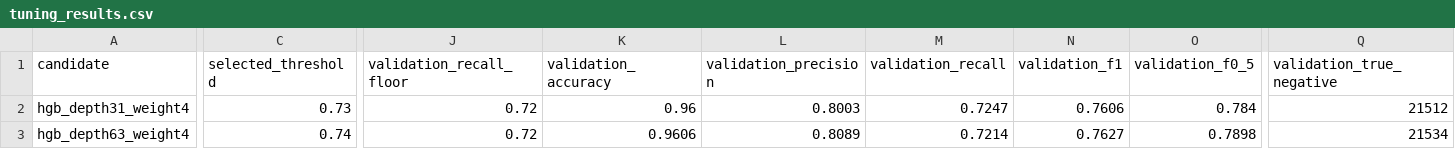
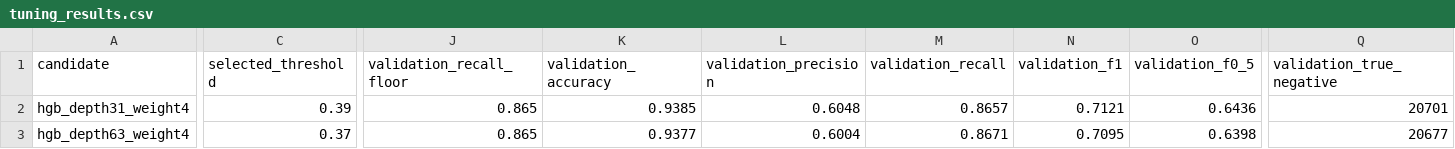
Before and after one commit to soumithkumara/project_day_1, a CSV file: reports/tuning_results.csv, drawn as a sheet; only a part is shown, gaps mark what is left out; the diff covers the shown part only; the diff names each change by its address in the sheet, - before the commit and + after, or states it on an @@ line.

Commit message:
Retune optimized model to protect long-trip recall

```diff
--- a/reports/tuning_results.csv
+++ b/reports/tuning_results.csv
-C2 (selected_threshold): 0.73
+C2 (selected_threshold): 0.39
-J2:J3 (validation_recall_floor): 0.72
+J2:J3 (validation_recall_floor): 0.865
-K2 (validation_accuracy): 0.96
+K2 (validation_accuracy): 0.9385
-L2 (validation_precision): 0.8003
+L2 (validation_precision): 0.6048
-M2 (validation_recall): 0.7247
+M2 (validation_recall): 0.8657
-N2 (validation_f1): 0.7606
+N2 (validation_f1): 0.7121
-O2 (validation_f0_5): 0.784
+O2 (validation_f0_5): 0.6436
-Q2 (validation_true_negative): 21512
+Q2 (validation_true_negative): 20701
-C3 (selected_threshold): 0.74
+C3 (selected_threshold): 0.37
-K3 (validation_accuracy): 0.9606
+K3 (validation_accuracy): 0.9377
-L3 (validation_precision): 0.8089
+L3 (validation_precision): 0.6004
-M3 (validation_recall): 0.7214
+M3 (validation_recall): 0.8671
-N3 (validation_f1): 0.7627
+N3 (validation_f1): 0.7095
-O3 (validation_f0_5): 0.7898
+O3 (validation_f0_5): 0.6398
-Q3 (validation_true_negative): 21534
+Q3 (validation_true_negative): 20677
```
Also changed, not shown: 46 edited cells elsewhere in this file, reports/model_feature_importance.csv, reports/model_metrics.csv, 9 other files.
